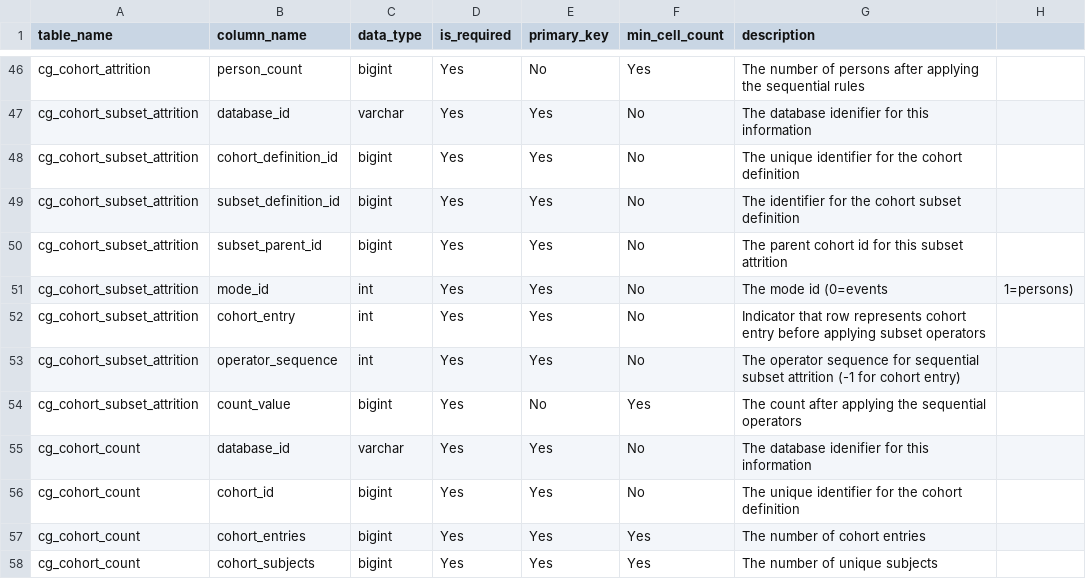
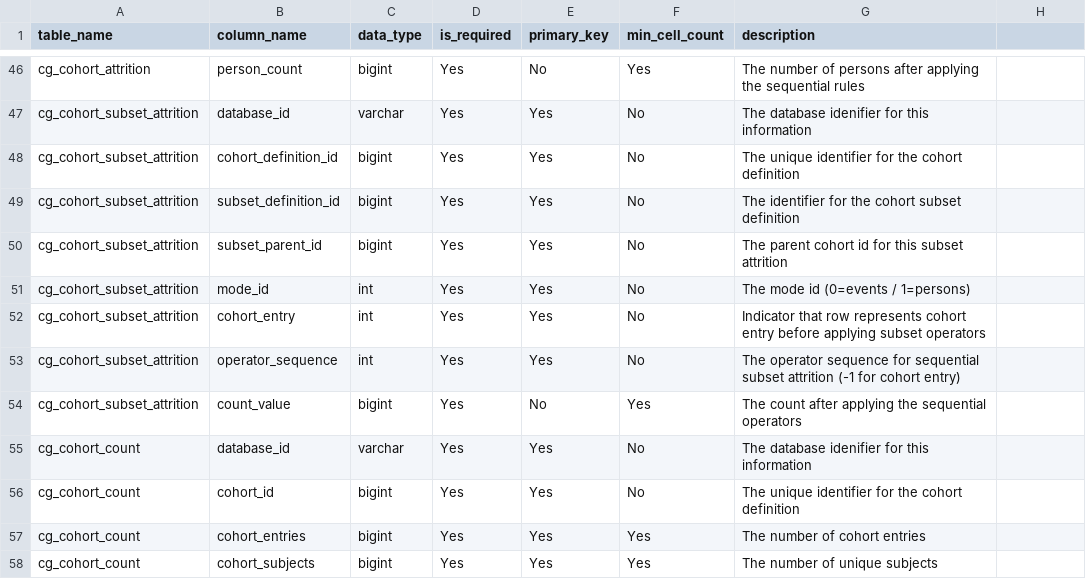
Before and after one commit to OHDSI/CohortGenerator, a CSV file: inst/csv/resultsDataModelSpecification.csv, drawn as a sheet; only a part is shown, gaps mark what is left out.

Commit message:
Fix rdms to prevent warnings, regenerate test data and add new test to verify rdms does not throw warnings

```diff
--- a/inst/csv/resultsDataModelSpecification.csv
+++ b/inst/csv/resultsDataModelSpecification.csv
@@ -50,3 +50,3 @@ cg_cohort_subset_attrition,subset_definition_id,bigint,Yes,Yes,No,The identifier
 cg_cohort_subset_attrition,subset_parent_id,bigint,Yes,Yes,No,The parent cohort id for this subset attrition
-cg_cohort_subset_attrition,mode_id,int,Yes,Yes,No,The mode id (0=events, 1=persons)
+cg_cohort_subset_attrition,mode_id,int,Yes,Yes,No,The mode id (0=events / 1=persons)
 cg_cohort_subset_attrition,cohort_entry,int,Yes,Yes,No,Indicator that row represents cohort entry before applying subset operators
```
Also changed, not shown: 2 other files.
